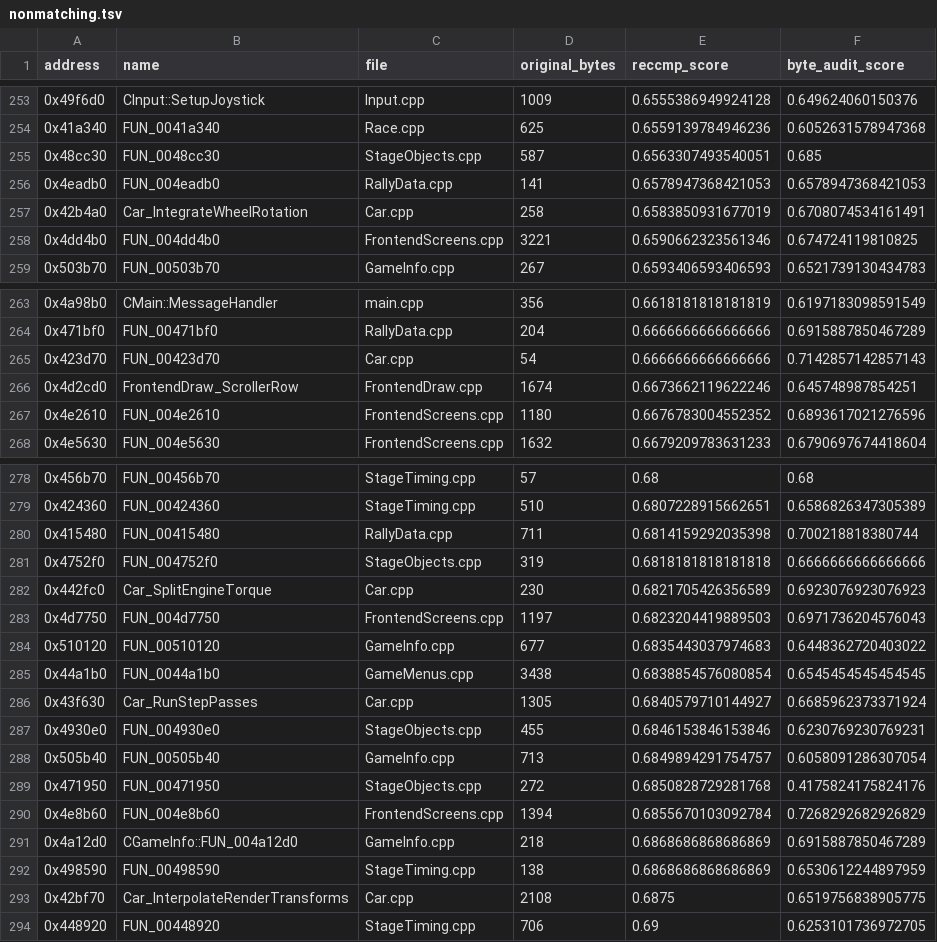
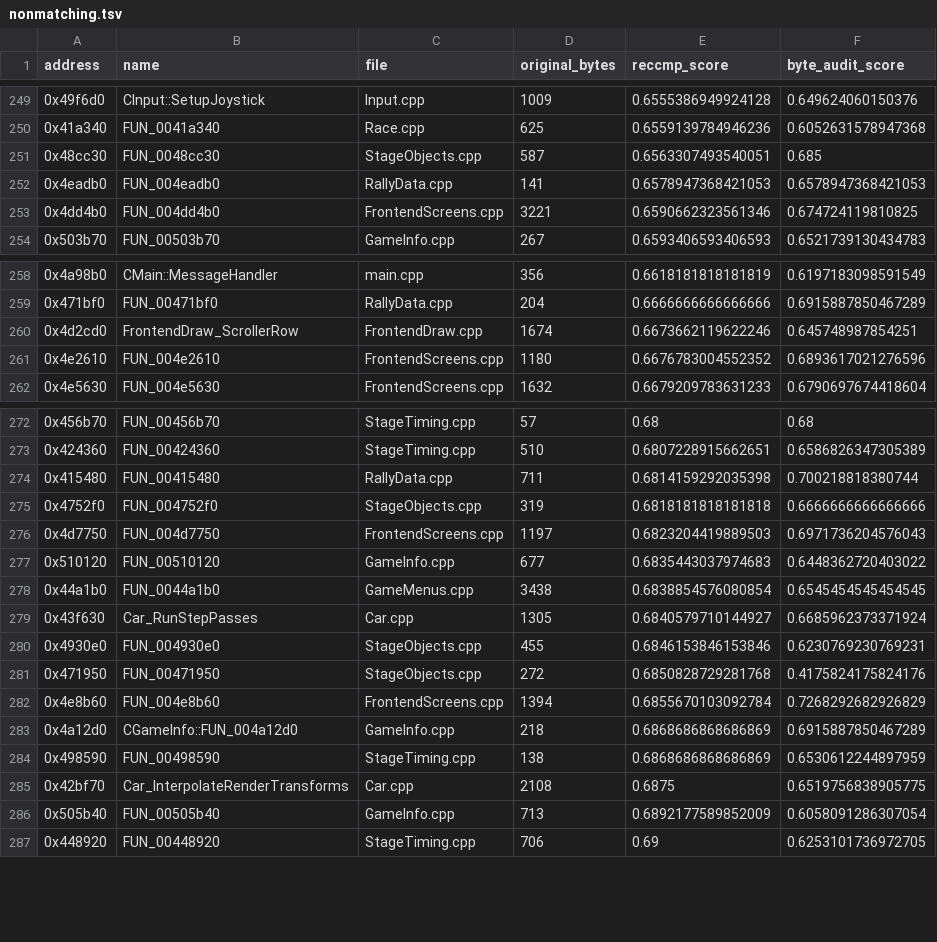
Before and after one commit to pablocpas/CMR2Decomp, a TSV file: CMR2PROGRESS/nonmatching.tsv, drawn as a sheet; only a part is shown, gaps mark what is left out; the diff covers the shown part only.

```diff
--- a/CMR2PROGRESS/nonmatching.tsv
+++ b/CMR2PROGRESS/nonmatching.tsv
@@ -256,3 +252,2 @@ address	name	file	original_bytes	reccmp_score	byte_audit_score
 0x4eadb0	FUN_004eadb0	RallyData.cpp	141	0.6578947368421053	0.6578947368421053
-0x42b4a0	Car_IntegrateWheelRotation	Car.cpp	258	0.6583850931677019	0.6708074534161491
 0x4dd4b0	FUN_004dd4b0	FrontendScreens.cpp	3221	0.6590662323561346	0.674724119810825
@@ -264,3 +259,2 @@ address	name	file	original_bytes	reccmp_score	byte_audit_score
 0x471bf0	FUN_00471bf0	RallyData.cpp	204	0.6666666666666666	0.6915887850467289
-0x423d70	FUN_00423d70	Car.cpp	54	0.6666666666666666	0.7142857142857143
 0x4d2cd0	FrontendDraw_ScrollerRow	FrontendDraw.cpp	1674	0.6673662119622246	0.645748987854251
@@ -281,3 +275,2 @@ address	name	file	original_bytes	reccmp_score	byte_audit_score
 0x4752f0	FUN_004752f0	StageObjects.cpp	319	0.6818181818181818	0.6666666666666666
-0x442fc0	Car_SplitEngineTorque	Car.cpp	230	0.6821705426356589	0.6923076923076923
 0x4d7750	FUN_004d7750	FrontendScreens.cpp	1197	0.6823204419889503	0.6971736204576043
@@ -287,3 +280,2 @@ address	name	file	original_bytes	reccmp_score	byte_audit_score
 0x4930e0	FUN_004930e0	StageObjects.cpp	455	0.6846153846153846	0.6230769230769231
-0x505b40	FUN_00505b40	GameInfo.cpp	713	0.6849894291754757	0.6058091286307054
 0x471950	FUN_00471950	StageObjects.cpp	272	0.6850828729281768	0.4175824175824176
@@ -293,2 +285,3 @@ address	name	file	original_bytes	reccmp_score	byte_audit_score
 0x42bf70	Car_InterpolateRenderTransforms	Car.cpp	2108	0.6875	0.6519756838905775
+0x505b40	FUN_00505b40	GameInfo.cpp	713	0.6892177589852009	0.6058091286307054
 0x448920	FUN_00448920	StageTiming.cpp	706	0.69	0.6253101736972705
```
Also changed, not shown: 10 added rows and 12 removed rows elsewhere in this file, 6 other files.
